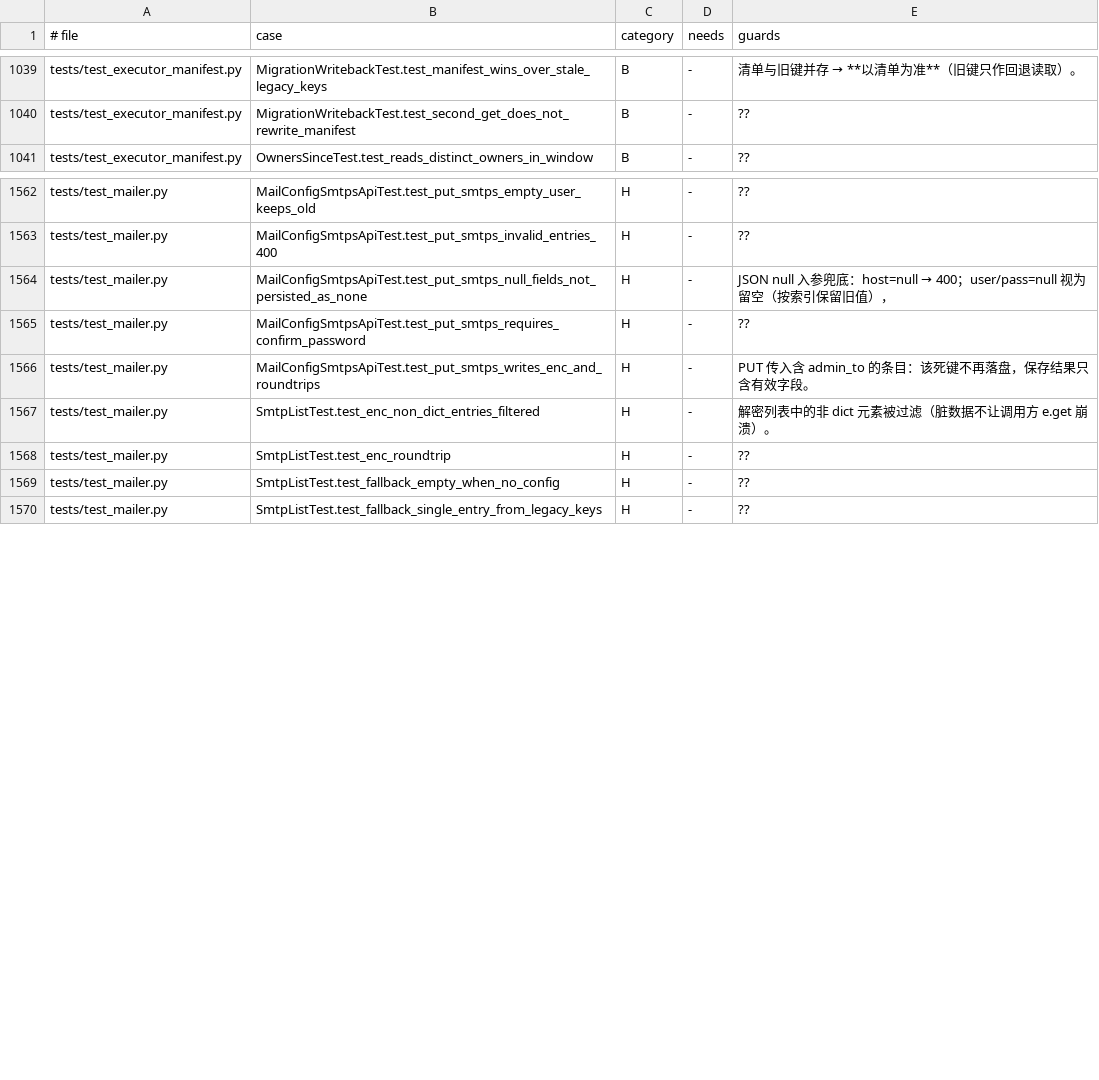
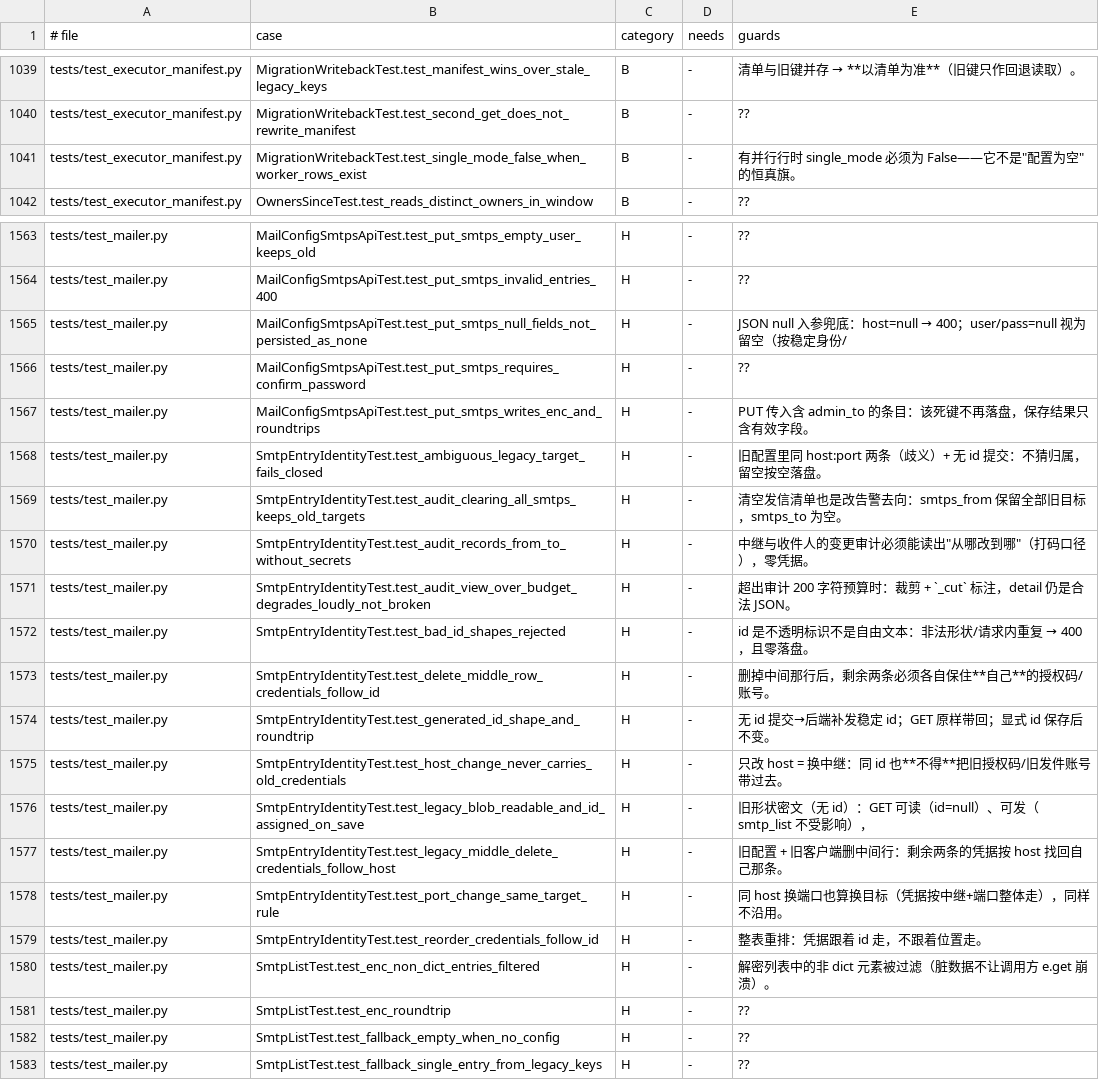
Before and after one commit to frostpolaris1/yiban-auto-sign, a TSV file: docs/dev/test-index.tsv, drawn as a sheet; only a part is shown, gaps mark what is left out; the diff covers the shown part only.

Commit message:
test(frontend)+docs: MF-51 前端行为钉点（node 真跑）+ 索引登记与 MF-51 处置注记
- tests/test_smtp_identity_frontend.py（新）：settings-mail 行身份 node 真跑——
  渲染→删中间行→collectSmtps 的 id 序列必须跟着行走（位置身份时代的回归形态是
  第 3 条滑到索引 1）；无 id 旧条目现造 id 形状与后端 _SMTP_ID_RE 同口径且行间不撞；
  host 漂移占位当场改口、改回恢复；settings-notify 额度三分支（占用口径/不限/
  仅主管理员可见）；组件+模板两处静态钉 #set-exec-solo 显隐与文案；
- docs/dev/test-index.tsv：--write 登记（177 文件 / 3536 条，--check rc=0）；
- docs/dev/must-fix-list.md：MF-51 处置注记（id 契约/去向审计/同族三条落点与
  反例钉点；残余：告警链占用/退还机制归 2-10/MF-44）。

```diff
--- a/docs/dev/test-index.tsv
+++ b/docs/dev/test-index.tsv
@@ -1040,2 +1040,3 @@ tests/test_executor_manifest.py	MigrationWritebackTest.test_manifest_wins_over_s
 tests/test_executor_manifest.py	MigrationWritebackTest.test_second_get_does_not_rewrite_manifest	B	-	??
+tests/test_executor_manifest.py	MigrationWritebackTest.test_single_mode_false_when_worker_rows_exist	B	-	有并行行时 single_mode 必须为 False——它不是"配置为空"的恒真旗。
 tests/test_executor_manifest.py	OwnersSinceTest.test_reads_distinct_owners_in_window	B	-	??
@@ -1563,5 +1564,17 @@ tests/test_mailer.py	MailConfigSmtpsApiTest.test_put_smtps_empty_user_keeps_old
 tests/test_mailer.py	MailConfigSmtpsApiTest.test_put_smtps_invalid_entries_400	H	-	??
-tests/test_mailer.py	MailConfigSmtpsApiTest.test_put_smtps_null_fields_not_persisted_as_none	H	-	JSON null 入参兜底：host=null → 400；user/pass=null 视为留空（按索引保留旧值），
+tests/test_mailer.py	MailConfigSmtpsApiTest.test_put_smtps_null_fields_not_persisted_as_none	H	-	JSON null 入参兜底：host=null → 400；user/pass=null 视为留空（按稳定身份/
 tests/test_mailer.py	MailConfigSmtpsApiTest.test_put_smtps_requires_confirm_password	H	-	??
 tests/test_mailer.py	MailConfigSmtpsApiTest.test_put_smtps_writes_enc_and_roundtrips	H	-	PUT 传入含 admin_to 的条目：该死键不再落盘，保存结果只含有效字段。
+tests/test_mailer.py	SmtpEntryIdentityTest.test_ambiguous_legacy_target_fails_closed	H	-	旧配置里同 host:port 两条（歧义）+ 无 id 提交：不猜归属，留空按空落盘。
+tests/test_mailer.py	SmtpEntryIdentityTest.test_audit_clearing_all_smtps_keeps_old_targets	H	-	清空发信清单也是改告警去向：smtps_from 保留全部旧目标，smtps_to 为空。
+tests/test_mailer.py	SmtpEntryIdentityTest.test_audit_records_from_to_without_secrets	H	-	中继与收件人的变更审计必须能读出"从哪改到哪"（打码口径），零凭据。
+tests/test_mailer.py	SmtpEntryIdentityTest.test_audit_view_over_budget_degrades_loudly_not_broken	H	-	超出审计 200 字符预算时：裁剪 + `_cut` 标注，detail 仍是合法 JSON。
+tests/test_mailer.py	SmtpEntryIdentityTest.test_bad_id_shapes_rejected	H	-	id 是不透明标识不是自由文本：非法形状/请求内重复 → 400，且零落盘。
+tests/test_mailer.py	SmtpEntryIdentityTest.test_delete_middle_row_credentials_follow_id	H	-	删掉中间那行后，剩余两条必须各自保住**自己**的授权码/账号。
+tests/test_mailer.py	SmtpEntryIdentityTest.test_generated_id_shape_and_roundtrip	H	-	无 id 提交→后端补发稳定 id；GET 原样带回；显式 id 保存后不变。
+tests/test_mailer.py	SmtpEntryIdentityTest.test_host_change_never_carries_old_credentials	H	-	只改 host = 换中继：同 id 也**不得**把旧授权码/旧发件账号带过去。
+tests/test_mailer.py	SmtpEntryIdentityTest.test_legacy_blob_readable_and_id_assigned_on_save	H	-	旧形状密文（无 id）：GET 可读（id=null）、可发（smtp_list 不受影响），
+tests/test_mailer.py	SmtpEntryIdentityTest.test_legacy_middle_delete_credentials_follow_host	H	-	旧配置 + 旧客户端删中间行：剩余两条的凭据按 host 找回自己那条。
+tests/test_mailer.py	SmtpEntryIdentityTest.test_port_change_same_target_rule	H	-	同 host 换端口也算换目标（凭据按中继+端口整体走），同样不沿用。
+tests/test_mailer.py	SmtpEntryIdentityTest.test_reorder_credentials_follow_id	H	-	整表重排：凭据跟着 id 走，不跟着位置走。
 tests/test_mailer.py	SmtpListTest.test_enc_non_dict_entries_filtered	H	-	解密列表中的非 dict 元素被过滤（脏数据不让调用方 e.get 崩溃）。
```
Also changed, not shown: 12 added rows elsewhere in this file, 2 other files.
